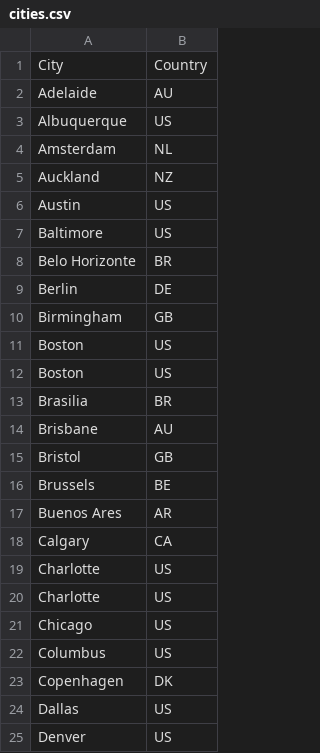
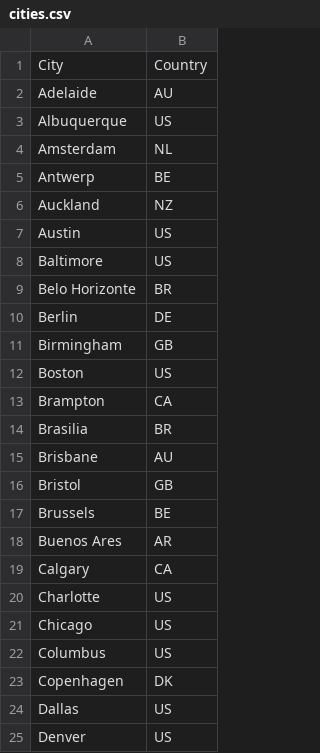
Before and after one commit to Saamoz/BikelaneVisualizer, a CSV file: cities.csv, drawn as a sheet; only a part is shown.

Commit message:
fixed duplication issue

```diff
--- a/cities.csv
+++ b/cities.csv
@@ -4,2 +4,3 @@ Albuquerque,US
 Amsterdam,NL
+Antwerp,BE
 Auckland,NZ
@@ -11,3 +12,3 @@ Birmingham,GB
 Boston,US
-Boston,US
+Brampton,CA
 Brasilia,BR
@@ -18,3 +19,2 @@ Buenos Ares,AR
 Calgary,CA
-Charlotte,US
 Charlotte,US
```
